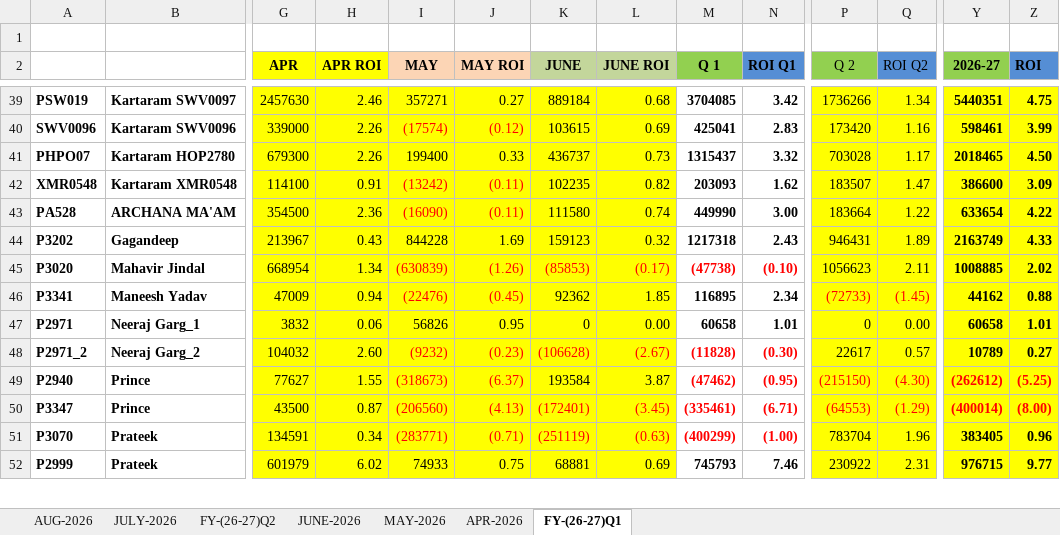
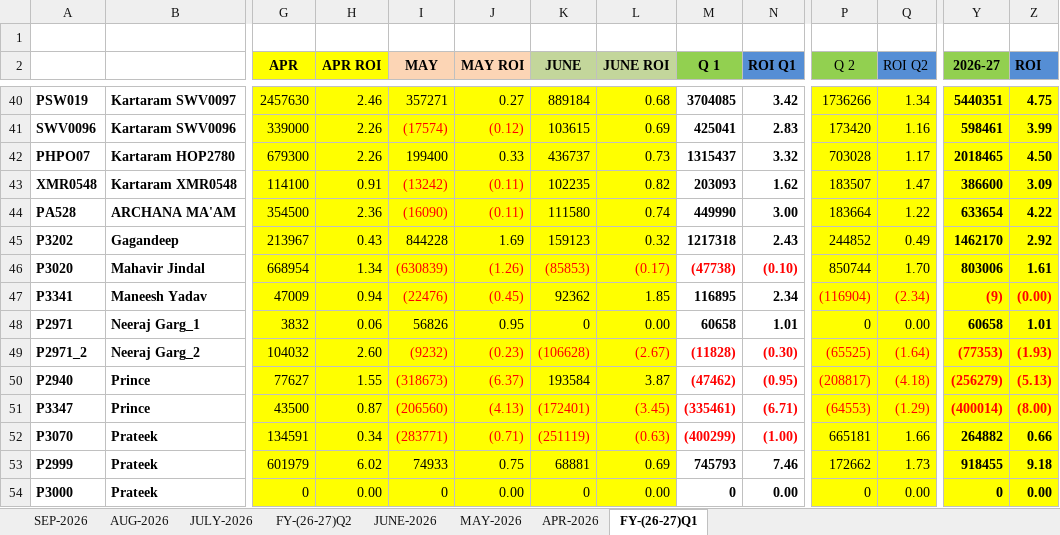
Before and after one commit to Kamgwl/Quant_report, an Excel workbook: Quant Strategy(2026-27).xlsx, sheet FY-(26-27)Q1, drawn as a sheet; only a part is shown, gaps mark what is left out; values as stored, in another font and other column widths than the file's, no borders; conditional formats not drawn; addresses are those after the commit; rows hold the shown columns only; the diff covers the shown part only; the diff names each change by its address in the sheet, - before the commit and + after, or states it on an @@ line.

```diff
--- a/Quant Strategy(2026-27).xlsx (sheet FY-(26-27)Q1)
+++ b/Quant Strategy(2026-27).xlsx (sheet FY-(26-27)Q1)
+sheet tab: SEP-2026
-P45 (Q 2): 946431
+P45 (Q 2): 244852
-Q45 (ROI Q2): 1.89
+Q45 (ROI Q2): 0.49
-Y45 (2026-27): 2163749
+Y45 (2026-27): 1462170
-Z45 (ROI): 4.33
+Z45 (ROI): 2.92
-P46 (Q 2): 1056623
+P46 (Q 2): 850744
-Q46 (ROI Q2): 2.11
+Q46 (ROI Q2): 1.70
-Y46 (2026-27): 1008885
+Y46 (2026-27): 803006
-Z46 (ROI): 2.02
+Z46 (ROI): 1.61
-P47 (Q 2): (72733)
+P47 (Q 2): (116904)
-Q47 (ROI Q2): (1.45)
+Q47 (ROI Q2): (2.34)
-Y47 (2026-27): 44162
+Y47 (2026-27): (9)
-Y47:Z47 text colour: black
+Y47:Z47 text colour: #FF0000
-Z47 (ROI): 0.88
+Z47 (ROI): (0.00)
-P49 (Q 2): 22617
+P49 (Q 2): (65525)
-P49:Q49 text colour: black
+P49:Q49 text colour: #FF0000
-Q49 (ROI Q2): 0.57
+Q49 (ROI Q2): (1.64)
-Y49 (2026-27): 10789
+Y49 (2026-27): (77353)
-Y49:Z49 text colour: black
+Y49:Z49 text colour: #FF0000
-Z49 (ROI): 0.27
+Z49 (ROI): (1.93)
-P50 (Q 2): (215150)
+P50 (Q 2): (208817)
-Q50 (ROI Q2): (4.30)
+Q50 (ROI Q2): (4.18)
-Y50 (2026-27): (262612)
+Y50 (2026-27): (256279)
-Z50 (ROI): (5.25)
+Z50 (ROI): (5.13)
-P52 (Q 2): 783704
+P52 (Q 2): 665181
-Q52 (ROI Q2): 1.96
+Q52 (ROI Q2): 1.66
-Y52 (2026-27): 383405
+Y52 (2026-27): 264882
-Z52 (ROI): 0.96
+Z52 (ROI): 0.66
-P53 (Q 2): 230922
+P53 (Q 2): 172662
-Q53 (ROI Q2): 2.31
+Q53 (ROI Q2): 1.73
-Y53 (2026-27): 976715
+Y53 (2026-27): 918455
-Z53 (ROI): 9.77
+Z53 (ROI): 9.18
+row 54: P3000 | Prateek | 0 | 0.00 | 0 | 0.00 | 0 | 0.00 | 0 | 0.00 | 0 | 0.00 | 0 | 0.00
```
Also changed, not shown: 3 added rows, 1 removed row, 142 edited cells and cell formats elsewhere in this sheet, sheet FY-(26-27)Q2, sheet AUG-2026, sheet JUNE-2026, sheet JULY-2026, sheet MAY-2026, formulas that keep their value.
